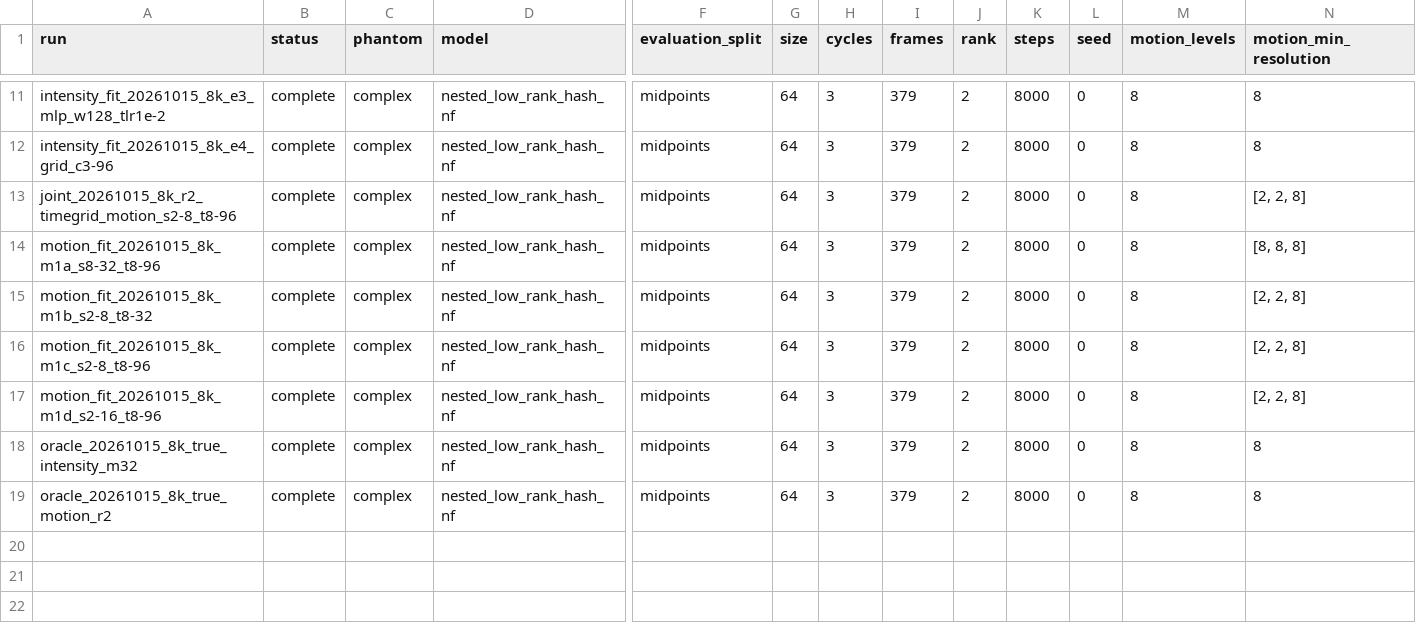
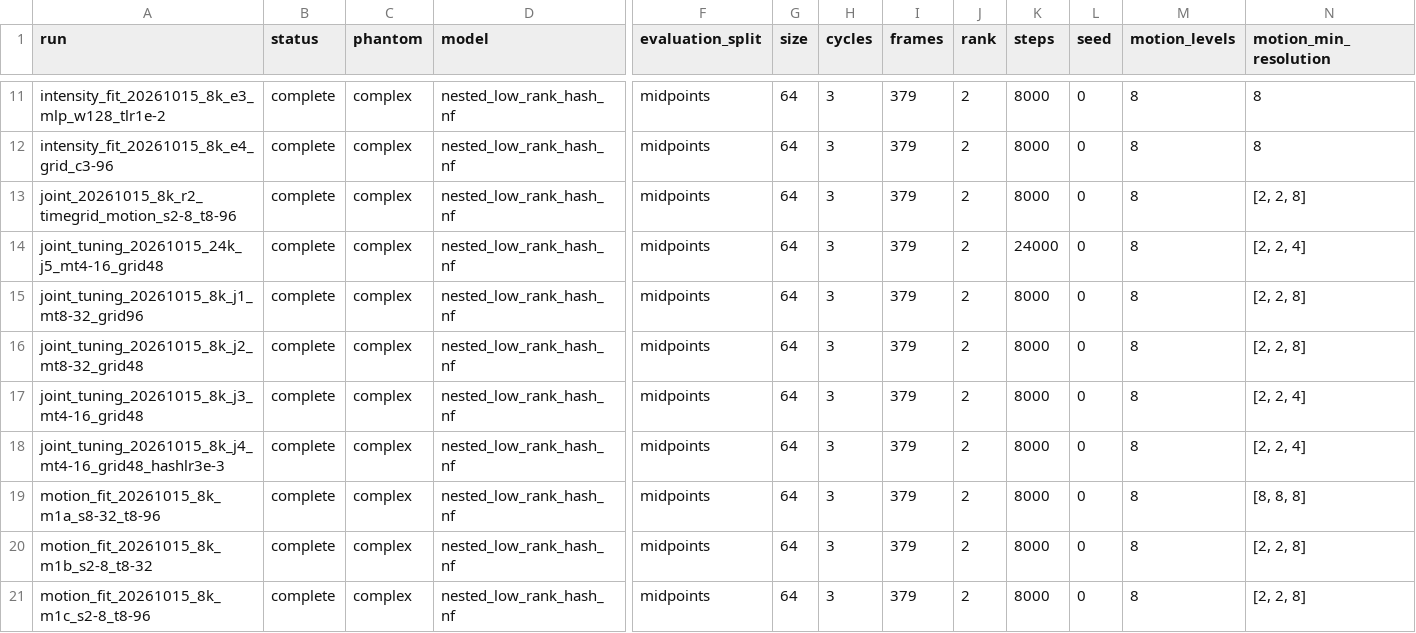
Before and after one commit to zeyuchang98/nf_crt_dynamic_imaging, a CSV file: motion_static/results/summary.csv, drawn as a sheet; only a part is shown, gaps mark what is left out; the shorter side is filled out with more unchanged rows; rows hold the shown columns only; the diff names each change by its address in the sheet, - before the commit and + after, or states it on an @@ line.

```diff
--- a/motion_static/results/summary.csv
+++ b/motion_static/results/summary.csv
+row 14: joint_tuning_20261015_24k_j5_mt4-16_grid48 | complete | complex | nested_low_rank_hash_nf | midpoints | 64 | 3 | 379 | 2 | 24000 | 0 | 8 | [2, 2, 4]
+row 15: joint_tuning_20261015_8k_j1_mt8-32_grid96 | complete | complex | nested_low_rank_hash_nf | midpoints | 64 | 3 | 379 | 2 | 8000 | 0 | 8 | [2, 2, 8]
+row 16: joint_tuning_20261015_8k_j2_mt8-32_grid48 | complete | complex | nested_low_rank_hash_nf | midpoints | 64 | 3 | 379 | 2 | 8000 | 0 | 8 | [2, 2, 8]
+row 17: joint_tuning_20261015_8k_j3_mt4-16_grid48 | complete | complex | nested_low_rank_hash_nf | midpoints | 64 | 3 | 379 | 2 | 8000 | 0 | 8 | [2, 2, 4]
+row 18: joint_tuning_20261015_8k_j4_mt4-16_grid48_hashlr3e-3 | complete | complex | nested_low_rank_hash_nf | midpoints | 64 | 3 | 379 | 2 | 8000 | 0 | 8 | [2, 2, 4]
```
Also changed, not shown: 40 other files.
